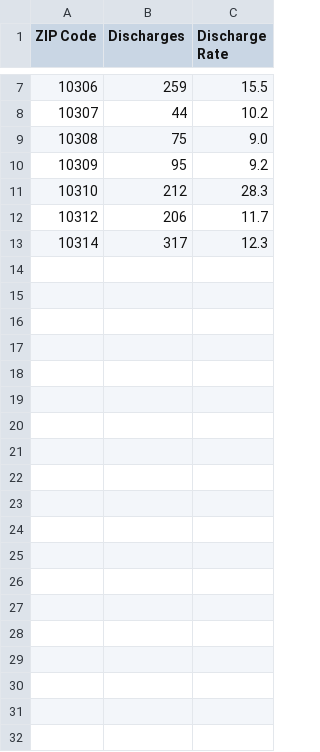
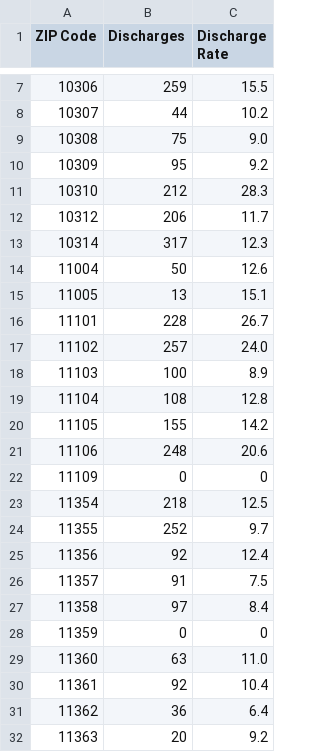
Before and after one commit to jandarli/BreathingAirNYC, a CSV file: asthma_discharges_12_14.csv, drawn as a sheet; only a part is shown, gaps mark what is left out; the diff covers the shown part only; the diff names each change by its address in the sheet, - before the commit and + after, or states it on an @@ line.

Commit message:
Adding Queens County Data

```diff
--- a/asthma_discharges_12_14.csv
+++ b/asthma_discharges_12_14.csv
+row 14: 11004 | 50 | 12.6
+row 15: 11005 | 13 | 15.1
+row 16: 11101 | 228 | 26.7
+row 17: 11102 | 257 | 24.0
+row 18: 11103 | 100 | 8.9
+row 19: 11104 | 108 | 12.8
+row 20: 11105 | 155 | 14.2
+row 21: 11106 | 248 | 20.6
+row 22: 11109 | 0 | 0
+row 23: 11354 | 218 | 12.5
+row 24: 11355 | 252 | 9.7
+row 25: 11356 | 92 | 12.4
+row 26: 11357 | 91 | 7.5
+row 27: 11358 | 97 | 8.4
+row 28: 11359 | 0 | 0
+row 29: 11360 | 63 | 11.0
+row 30: 11361 | 92 | 10.4
+row 31: 11362 | 36 | 6.4
+row 32: 11363 | 20 | 9.2
```
Also changed, not shown: 43 added rows elsewhere in this file, 1 other file.
